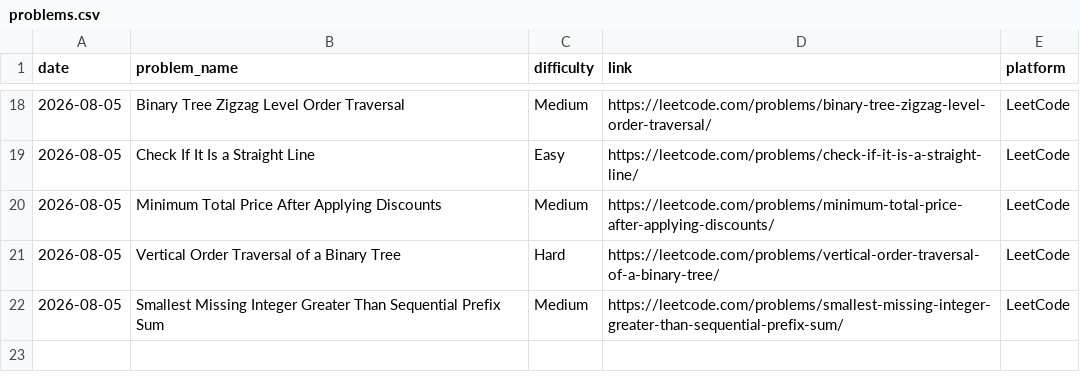
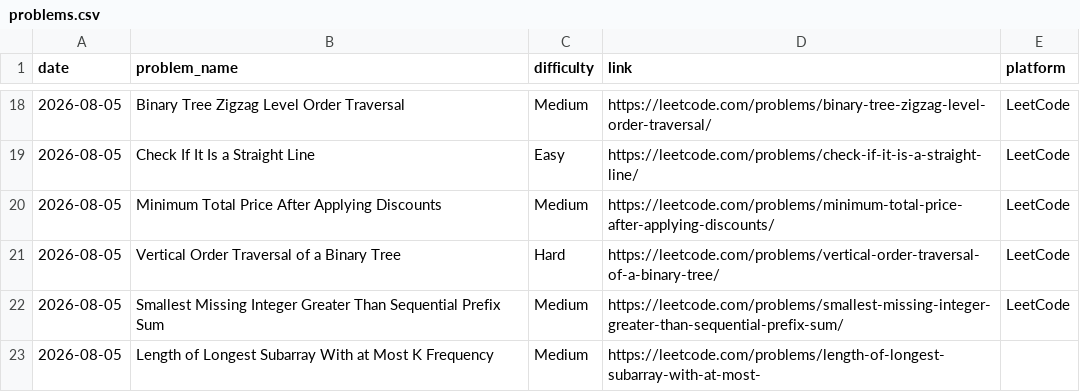
Before and after one commit to vikramnegi21/Dsa-practice-, a CSV file: problems.csv, drawn as a sheet; only a part is shown, gaps mark what is left out; the diff names each change by its address in the sheet, - before the commit and + after, or states it on an @@ line.

Commit message:
Update problems.csv

```diff
--- a/problems.csv
+++ b/problems.csv
+row 23: 2026-08-05 | Length of Longest Subarray With at Most K Frequency | Medium | https://leetcode.com/problems/length-of-longest-subarray-with-at-most-
```
